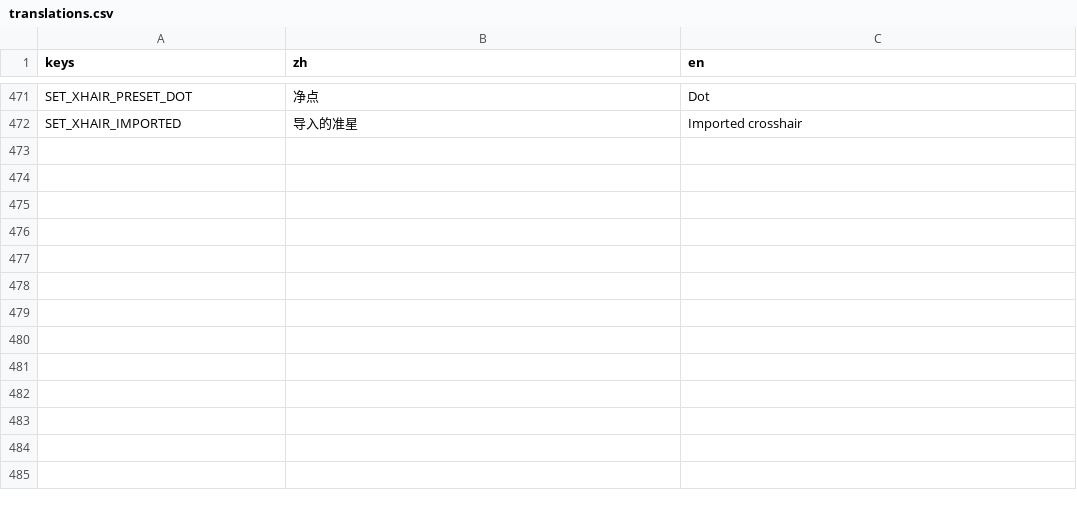
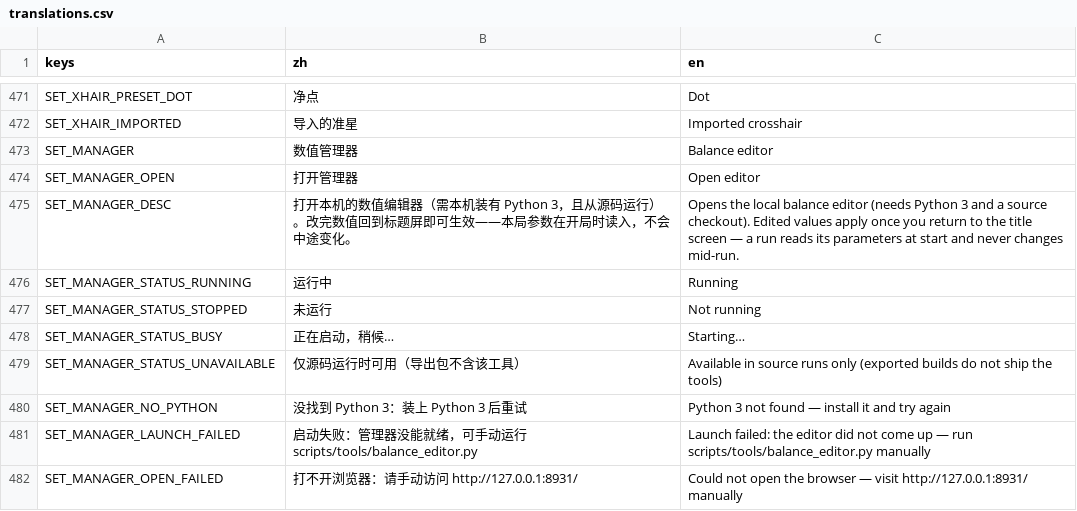
Before and after one commit to NeverToEver/InfiAir, a CSV file: data/translations.csv, drawn as a sheet; only a part is shown, gaps mark what is left out; the diff names each change by its address in the sheet, - before the commit and + after, or states it on an @@ line.

Commit message:
feat: 游戏内设置页加数值管理器入口，改完数值回标题屏即生效
为什么：在游戏里想调数值得切出去找命令；而「游戏正跑着改文件」的冲突实质不是数据损坏（编辑器用 os.replace 原子写），是游戏内存里还是旧值。
做法：入口在「辅助与关于」页尾，探测→启动→打开三步（仅源码运行可用：工具脚本不进发布包，导出包与无头下自行禁用）；冲突按安全点重载解决——恢复 991177b 删掉的 ReloadBalance 三段式，标题屏每秒比一次文件 mtime、变了才重载。
为什么不局内重载：Spawner 的敌机表是原地 merge（重跑非幂等）、Player 重跑会白送满无敌并回满燃料、Enemy 的动效配置每进程只读一次——下一局进 main 重建实例才是完整的生效点。

```diff
--- a/data/translations.csv
+++ b/data/translations.csv
+row 473: SET_MANAGER | 数值管理器 | Balance editor
+row 474: SET_MANAGER_OPEN | 打开管理器 | Open editor
+row 475: SET_MANAGER_DESC | 打开本机的数值编辑器（需本机装有 Python 3，且从源码运行）。改完数值回到标题屏即可生效——本局参数在开局时读入，不会中途变化。 | Opens the local balance editor (needs Python 3 and a source checkout). Edited values apply once you return to the title screen — a run reads its parameters at start and never changes mid-run.
+row 476: SET_MANAGER_STATUS_RUNNING | 运行中 | Running
+row 477: SET_MANAGER_STATUS_STOPPED | 未运行 | Not running
+row 478: SET_MANAGER_STATUS_BUSY | 正在启动，稍候… | Starting…
+row 479: SET_MANAGER_STATUS_UNAVAILABLE | 仅源码运行时可用（导出包不含该工具） | Available in source runs only (exported builds do not ship the tools)
+row 480: SET_MANAGER_NO_PYTHON | 没找到 Python 3：装上 Python 3 后重试 | Python 3 not found — install it and try again
+row 481: SET_MANAGER_LAUNCH_FAILED | 启动失败：管理器没能就绪，可手动运行 scripts/tools/balance_editor.py | Launch failed: the editor did not come up — run scripts/tools/balance_editor.py manually
+row 482: SET_MANAGER_OPEN_FAILED | 打不开浏览器：请手动访问 http://127.0.0.1:8931/ | Could not open the browser — visit http://127.0.0.1:8931/ manually
```
Also changed, not shown: 15 other files.
